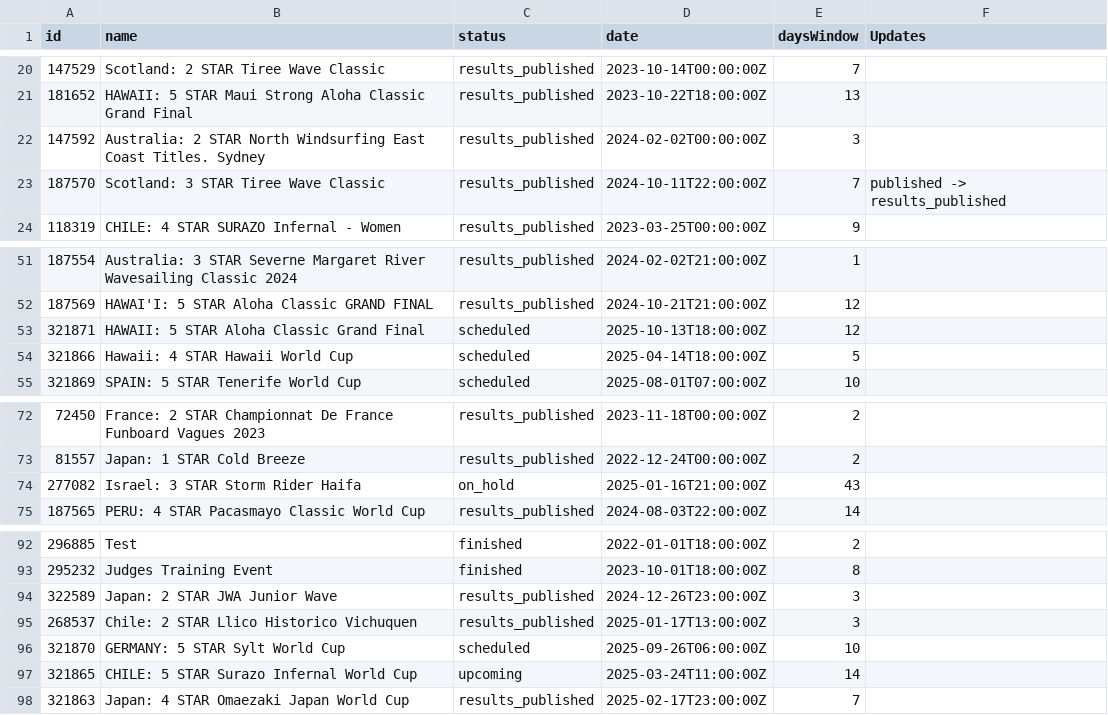
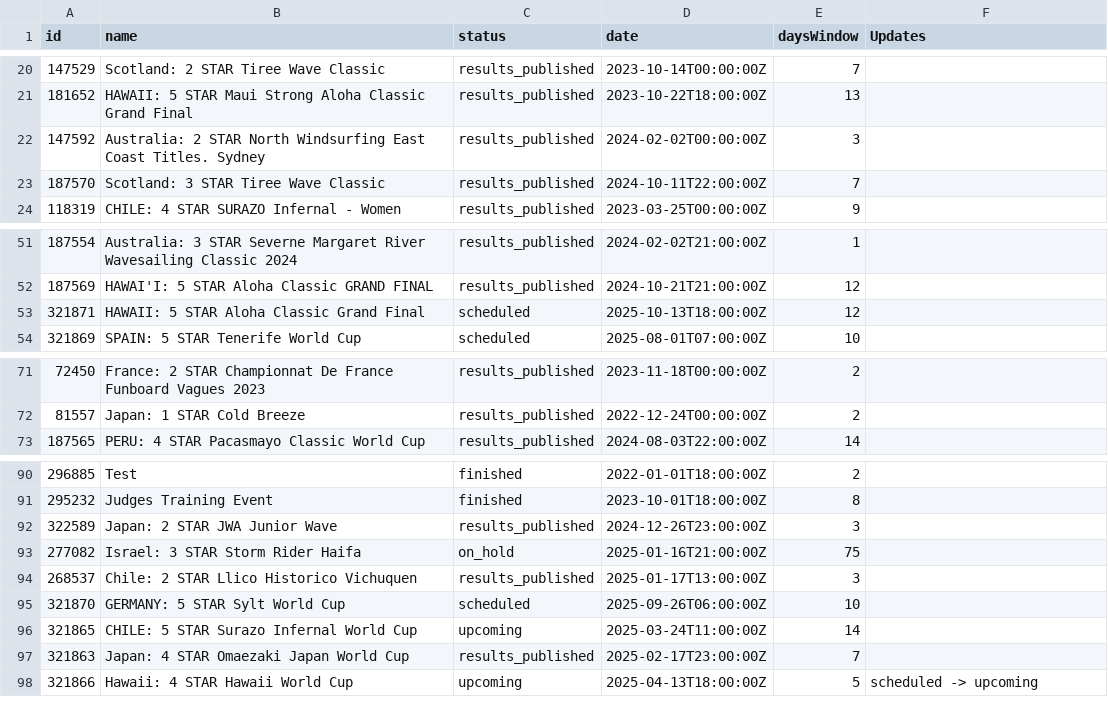
Before and after one commit to datawithjack/pwa-iwt-wave-tour-stats, a CSV file: wave_tour_events.csv, drawn as a sheet; only a part is shown, gaps mark what is left out.

```diff
--- a/wave_tour_events.csv
+++ b/wave_tour_events.csv
@@ -22,3 +22,3 @@ id,name,status,date,daysWindow,Updates
 147592,Australia: 2 STAR North Windsurfing East Coast Titles. Sydney,results_published,2024-02-02T00:00:00Z,3,
-187570,Scotland: 3 STAR Tiree Wave Classic,results_published,2024-10-11T22:00:00Z,7,published -> results_published
+187570,Scotland: 3 STAR Tiree Wave Classic,results_published,2024-10-11T22:00:00Z,7,
 118319,CHILE: 4 STAR SURAZO Infernal - Women,results_published,2023-03-25T00:00:00Z,9,
@@ -53,3 +53,2 @@ id,name,status,date,daysWindow,Updates
 321871,HAWAII: 5 STAR Aloha Classic Grand Final,scheduled,2025-10-13T18:00:00Z,12,
-321866,Hawaii: 4 STAR Hawaii World Cup,scheduled,2025-04-14T18:00:00Z,5,
 321869,SPAIN: 5 STAR Tenerife World Cup,scheduled,2025-08-01T07:00:00Z,10,
@@ -73,3 +72,2 @@ id,name,status,date,daysWindow,Updates
 81557,Japan: 1 STAR Cold Breeze,results_published,2022-12-24T00:00:00Z,2,
-277082,Israel: 3 STAR Storm Rider Haifa,on_hold,2025-01-16T21:00:00Z,43,
 187565,PERU: 4 STAR Pacasmayo Classic World Cup,results_published,2024-08-03T22:00:00Z,14,
@@ -94,2 +92,3 @@ id,name,status,date,daysWindow,Updates
 322589,Japan: 2 STAR JWA Junior Wave ,results_published,2024-12-26T23:00:00Z,3,
+277082,Israel: 3 STAR Storm Rider Haifa,on_hold,2025-01-16T21:00:00Z,75,
 268537,Chile: 2 STAR Llico Historico Vichuquen,results_published,2025-01-17T13:00:00Z,3,
@@ -98 +97,2 @@ id,name,status,date,daysWindow,Updates
 321863,Japan: 4 STAR Omaezaki Japan World Cup,results_published,2025-02-17T23:00:00Z,7,
+321866,Hawaii: 4 STAR Hawaii World Cup,upcoming,2025-04-13T18:00:00Z,5,scheduled -> upcoming
```
Also changed, not shown: 1 other file.
